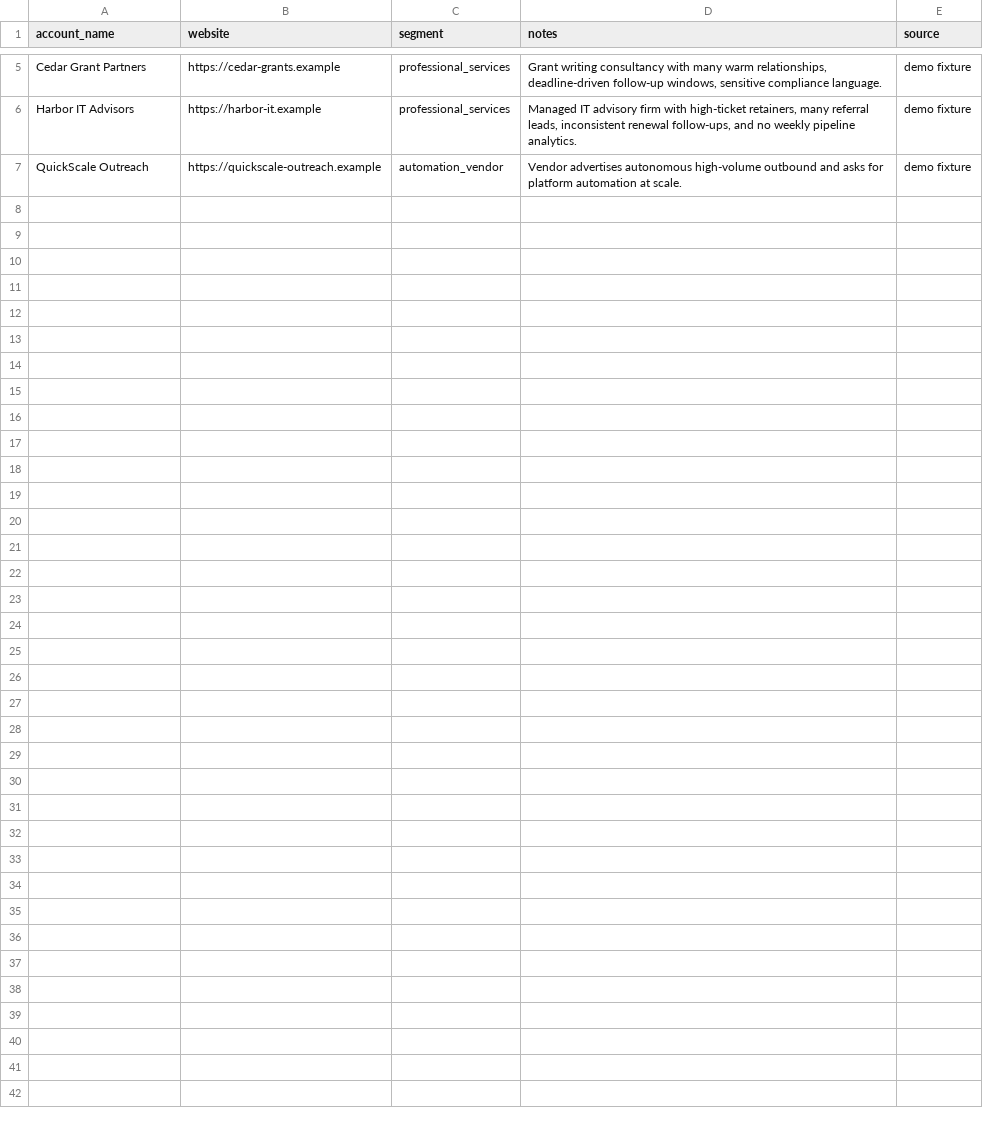
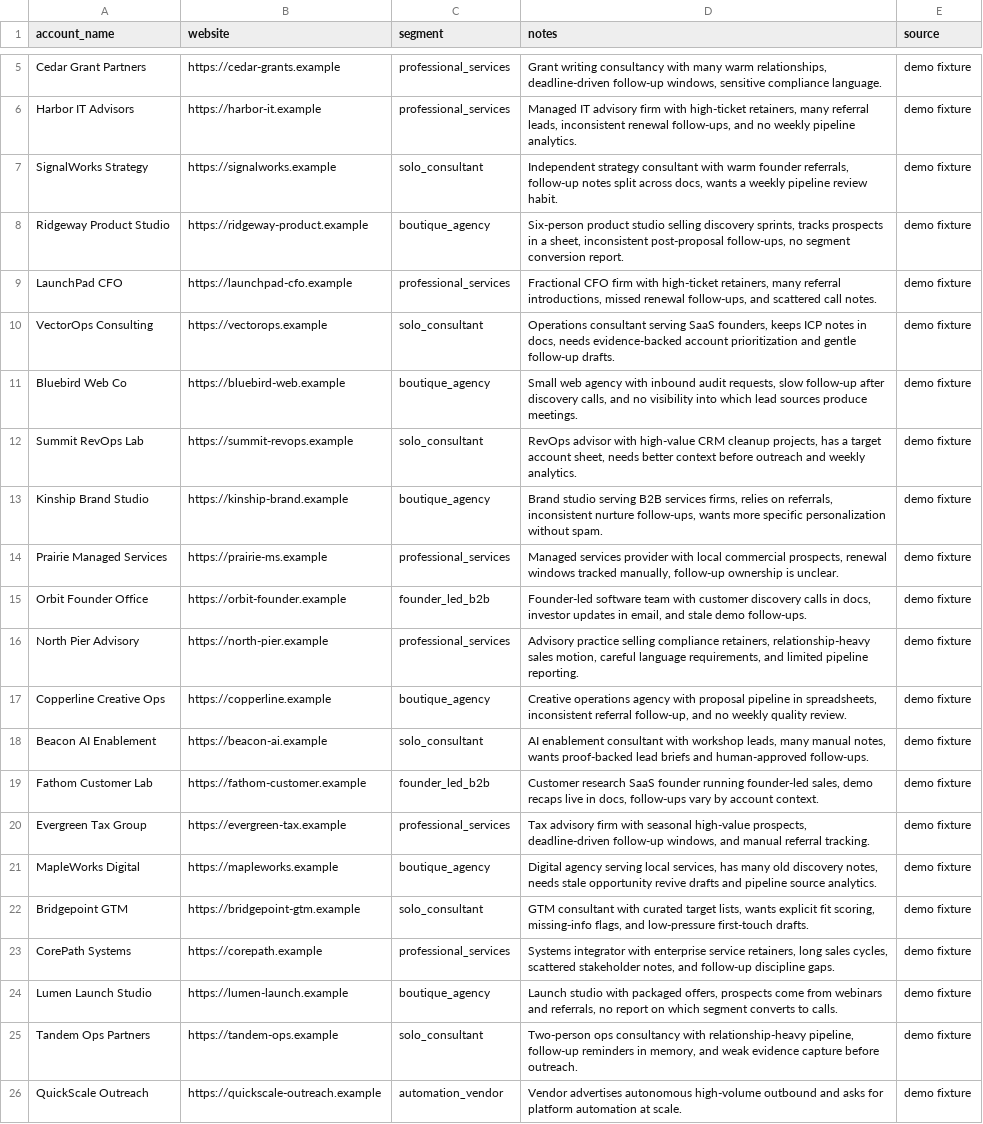
Before and after one commit to franklinnweke/agentic-hub-product, a CSV file: examples/sample-workspace/inputs/targets.csv, drawn as a sheet; only a part is shown, gaps mark what is left out; the diff names each change by its address in the sheet, - before the commit and + after, or states it on an @@ line.

Commit message:
Expand fixture sprint to 25 accounts

```diff
--- a/examples/sample-workspace/inputs/targets.csv
+++ b/examples/sample-workspace/inputs/targets.csv
+row 7: SignalWorks Strategy | https://signalworks.example | solo_consultant | Independent strategy consultant with warm founder referrals, follow-up notes split across docs, wants a weekly pipeline review habit. | demo fixture
+row 8: Ridgeway Product Studio | https://ridgeway-product.example | boutique_agency | Six-person product studio selling discovery sprints, tracks prospects in a sheet, inconsistent post-proposal follow-ups, no segment conversion report. | demo fixture
+row 9: LaunchPad CFO | https://launchpad-cfo.example | professional_services | Fractional CFO firm with high-ticket retainers, many referral introductions, missed renewal follow-ups, and scattered call notes. | demo fixture
+row 10: VectorOps Consulting | https://vectorops.example | solo_consultant | Operations consultant serving SaaS founders, keeps ICP notes in docs, needs evidence-backed account prioritization and gentle follow-up drafts. | demo fixture
+row 11: Bluebird Web Co | https://bluebird-web.example | boutique_agency | Small web agency with inbound audit requests, slow follow-up after discovery calls, and no visibility into which lead sources produce meetings. | demo fixture
+row 12: Summit RevOps Lab | https://summit-revops.example | solo_consultant | RevOps advisor with high-value CRM cleanup projects, has a target account sheet, needs better context before outreach and weekly analytics. | demo fixture
+row 13: Kinship Brand Studio | https://kinship-brand.example | boutique_agency | Brand studio serving B2B services firms, relies on referrals, inconsistent nurture follow-ups, wants more specific personalization without spam. | demo fixture
+row 14: Prairie Managed Services | https://prairie-ms.example | professional_services | Managed services provider with local commercial prospects, renewal windows tracked manually, follow-up ownership is unclear. | demo fixture
+row 15: Orbit Founder Office | https://orbit-founder.example | founder_led_b2b | Founder-led software team with customer discovery calls in docs, investor updates in email, and stale demo follow-ups. | demo fixture
+row 16: North Pier Advisory | https://north-pier.example | professional_services | Advisory practice selling compliance retainers, relationship-heavy sales motion, careful language requirements, and limited pipeline reporting. | demo fixture
+row 17: Copperline Creative Ops | https://copperline.example | boutique_agency | Creative operations agency with proposal pipeline in spreadsheets, inconsistent referral follow-up, and no weekly quality review. | demo fixture
+row 18: Beacon AI Enablement | https://beacon-ai.example | solo_consultant | AI enablement consultant with workshop leads, many manual notes, wants proof-backed lead briefs and human-approved follow-ups. | demo fixture
+row 19: Fathom Customer Lab | https://fathom-customer.example | founder_led_b2b | Customer research SaaS founder running founder-led sales, demo recaps live in docs, follow-ups vary by account context. | demo fixture
+row 20: Evergreen Tax Group | https://evergreen-tax.example | professional_services | Tax advisory firm with seasonal high-value prospects, deadline-driven follow-up windows, and manual referral tracking. | demo fixture
+row 21: MapleWorks Digital | https://mapleworks.example | boutique_agency | Digital agency serving local services, has many old discovery notes, needs stale opportunity revive drafts and pipeline source analytics. | demo fixture
+row 22: Bridgepoint GTM | https://bridgepoint-gtm.example | solo_consultant | GTM consultant with curated target lists, wants explicit fit scoring, missing-info flags, and low-pressure first-touch drafts. | demo fixture
+row 23: CorePath Systems | https://corepath.example | professional_services | Systems integrator with enterprise service retainers, long sales cycles, scattered stakeholder notes, and follow-up discipline gaps. | demo fixture
+row 24: Lumen Launch Studio | https://lumen-launch.example | boutique_agency | Launch studio with packaged offers, prospects come from webinars and referrals, no report on which segment converts to calls. | demo fixture
+row 25: Tandem Ops Partners | https://tandem-ops.example | solo_consultant | Two-person ops consultancy with relationship-heavy pipeline, follow-up reminders in memory, and weak evidence capture before outreach. | demo fixture
```
Also changed, not shown: examples/sample-workspace/outputs/reports/metrics.csv, 49 other files.
